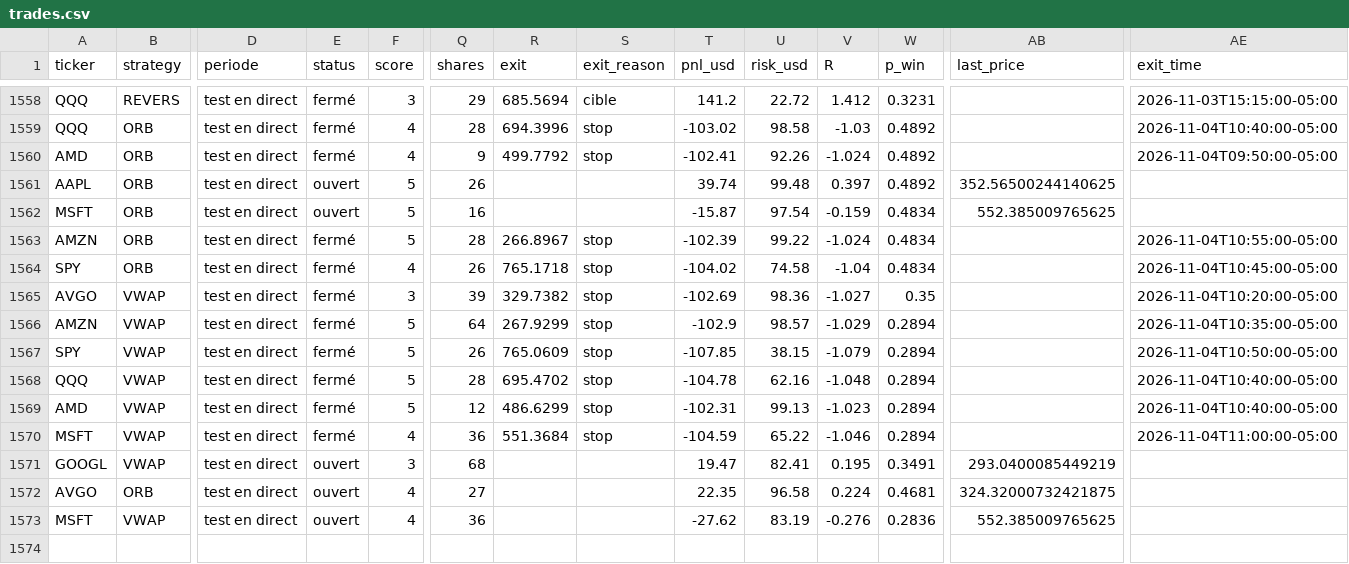
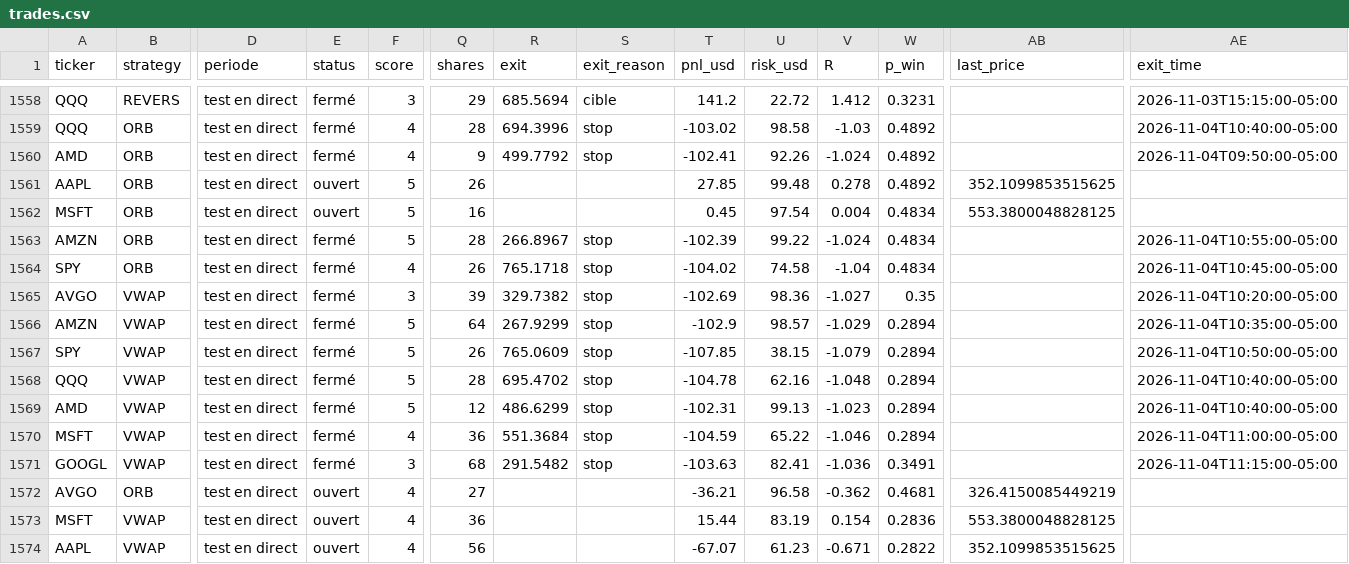
Before and after one commit to Moringo22/day-trading-test, a CSV file: trades.csv, drawn as a sheet; only a part is shown, gaps mark what is left out; rows hold the shown columns only; the diff names each change by its address in the sheet, - before the commit and + after, or states it on an @@ line.

```diff
--- a/trades.csv
+++ b/trades.csv
-T1561 (pnl_usd): 39.74
+T1561 (pnl_usd): 27.85
-V1561 (R): 0.397
+V1561 (R): 0.278
-AB1561 (last_price): 352.56500244140625
+AB1561 (last_price): 352.1099853515625
-T1562 (pnl_usd): -15.87
+T1562 (pnl_usd): 0.45
-V1562 (R): -0.159
+V1562 (R): 0.004
-AB1562 (last_price): 552.385009765625
+AB1562 (last_price): 553.3800048828125
-E1571 (status): ouvert
+E1571 (status): fermé
-R1571 (exit): (empty)
+R1571 (exit): 291.5482
-S1571 (exit_reason): (empty)
+S1571 (exit_reason): stop
-T1571 (pnl_usd): 19.47
+T1571 (pnl_usd): -103.63
-V1571 (R): 0.195
+V1571 (R): -1.036
-AB1571 (last_price): 293.0400085449219
+AB1571 (last_price): (empty)
-AE1571 (exit_time): (empty)
+AE1571 (exit_time): 2026-11-04T11:15:00-05:00
-T1572 (pnl_usd): 22.35
+T1572 (pnl_usd): -36.21
-V1572 (R): 0.224
+V1572 (R): -0.362
-AB1572 (last_price): 324.32000732421875
+AB1572 (last_price): 326.4150085449219
-T1573 (pnl_usd): -27.62
+T1573 (pnl_usd): 15.44
-V1573 (R): -0.276
+V1573 (R): 0.154
-AB1573 (last_price): 552.385009765625
+AB1573 (last_price): 553.3800048828125
+row 1574: AAPL | VWAP | test en direct | ouvert | 4 | 56 |  |  | -67.07 | 61.23 | -0.671 | 0.2822 | 352.1099853515625
```
Also changed, not shown: data/bars/2026-11-04.csv, 2 other files.
